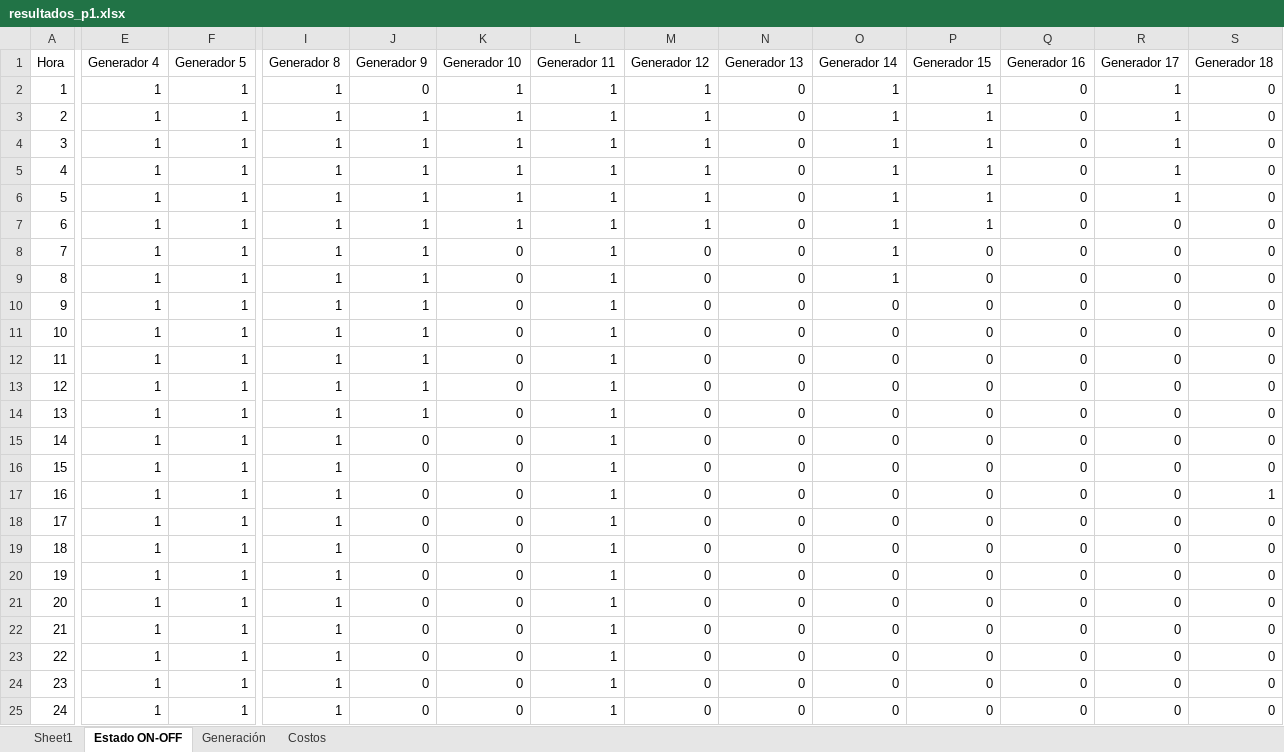
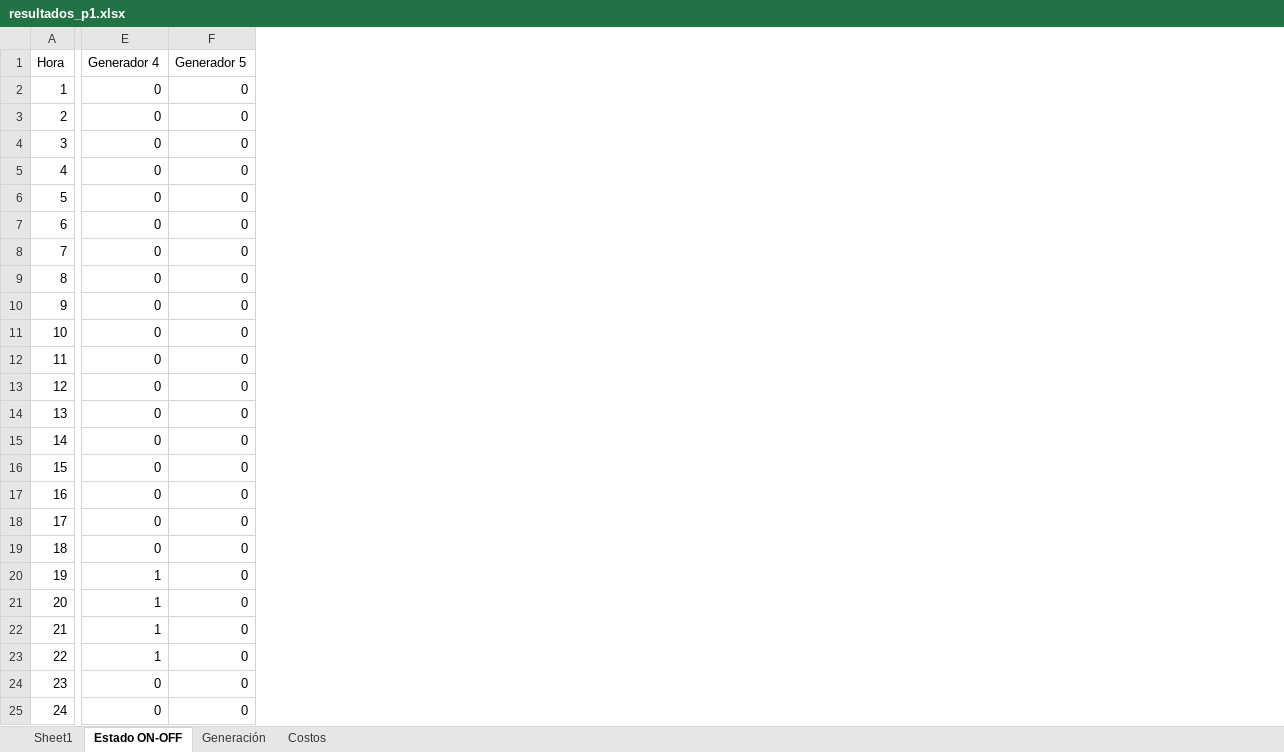
Before and after one commit to benstighe/Operacion-Economica, an Excel workbook: resultados_p1.xlsx, sheet Estado ON-OFF, drawn as a sheet; only a part is shown, gaps mark what is left out; values as stored, in another font and other column widths than the file's, no borders; the diff covers the shown part only; the diff names each change by its address in the sheet, - before the commit and + after, or states it on an @@ line.

```diff
--- a/resultados_p1.xlsx (sheet Estado ON-OFF)
+++ b/resultados_p1.xlsx (sheet Estado ON-OFF)
-column I (Generador 8), rows 2-25: all 1
-column J (Generador 9), rows 2-25: 0 | 1 | 1 | 1 | 1 | 1 | 1 | 1 | 1 | 1 | 1 | 1 | 1 | 0 | 0 | 0 | 0 | 0 | 0 | 0 | 0 | 0 | 0 | 0
-column K (Generador 10), rows 2-25: 1 | 1 | 1 | 1 | 1 | 1 | 0 | 0 | 0 | 0 | 0 | 0 | 0 | 0 | 0 | 0 | 0 | 0 | 0 | 0 | 0 | 0 | 0 | 0
-column L (Generador 11), rows 2-25: all 1
-column M (Generador 12), rows 2-25: 1 | 1 | 1 | 1 | 1 | 1 | 0 | 0 | 0 | 0 | 0 | 0 | 0 | 0 | 0 | 0 | 0 | 0 | 0 | 0 | 0 | 0 | 0 | 0
-column N (Generador 13), rows 2-25: all 0
-column O (Generador 14), rows 2-25: 1 | 1 | 1 | 1 | 1 | 1 | 1 | 1 | 0 | 0 | 0 | 0 | 0 | 0 | 0 | 0 | 0 | 0 | 0 | 0 | 0 | 0 | 0 | 0
-column P (Generador 15), rows 2-25: 1 | 1 | 1 | 1 | 1 | 1 | 0 | 0 | 0 | 0 | 0 | 0 | 0 | 0 | 0 | 0 | 0 | 0 | 0 | 0 | 0 | 0 | 0 | 0
-column Q (Generador 16), rows 2-25: all 0
-column R (Generador 17), rows 2-25: 1 | 1 | 1 | 1 | 1 | 0 | 0 | 0 | 0 | 0 | 0 | 0 | 0 | 0 | 0 | 0 | 0 | 0 | 0 | 0 | 0 | 0 | 0 | 0
-column S (Generador 18), rows 2-25: 0 | 0 | 0 | 0 | 0 | 0 | 0 | 0 | 0 | 0 | 0 | 0 | 0 | 0 | 0 | 1 | 0 | 0 | 0 | 0 | 0 | 0 | 0 | 0
-E2:E19 (Generador 4): 1
+E2:E19 (Generador 4): 0
-F2:F25 (Generador 5): 1
+F2:F25 (Generador 5): 0
-E24:E25 (Generador 4): 1
+E24:E25 (Generador 4): 0
```
Also changed, not shown: 96 removed columns elsewhere in this sheet, sheet Generación, sheet Costos, 2 other files.
